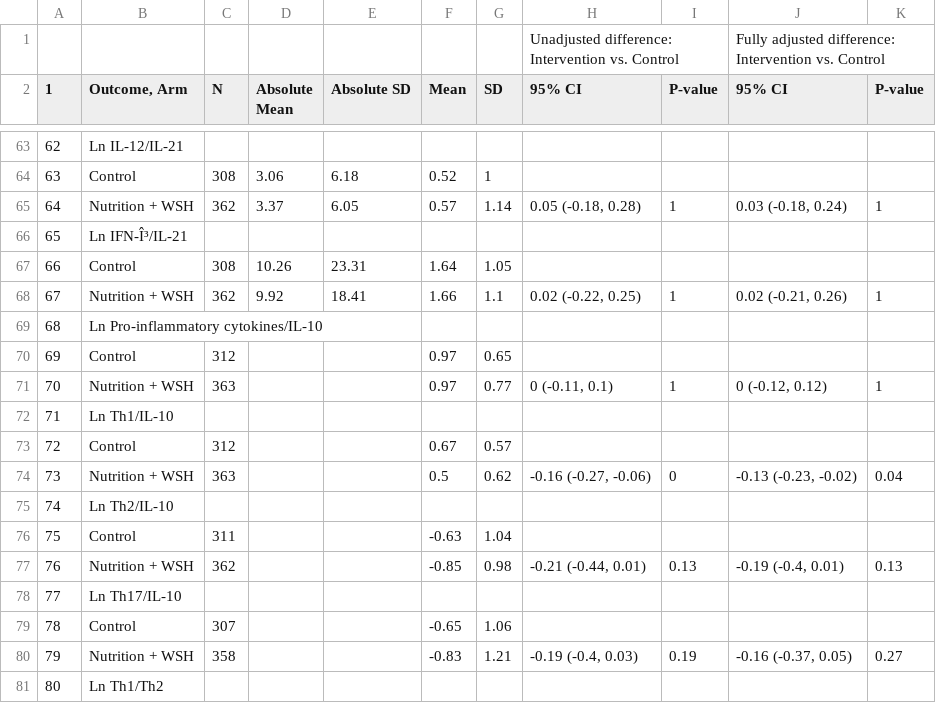
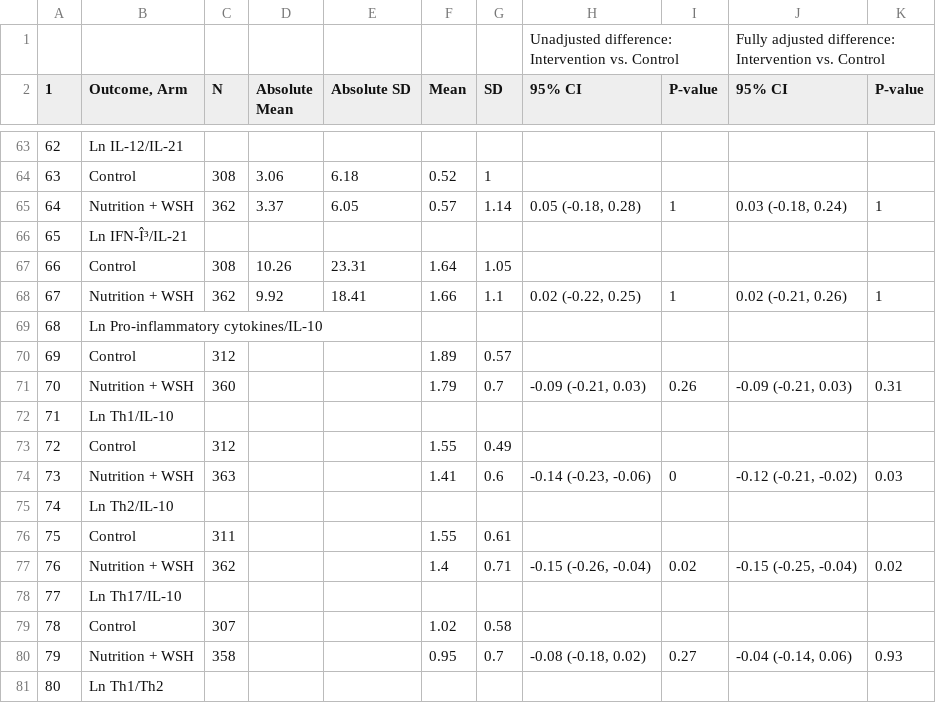
Before and after one commit to washb-eed-substudies/wash-immune, a CSV file: tables/main/immune_table3.csv, drawn as a sheet; only a part is shown, gaps mark what is left out; the diff covers the shown part only.

```diff
--- a/tables/main/immune_table3.csv
+++ b/tables/main/immune_table3.csv
@@ -69,13 +69,13 @@
 "68","Ln Pro-inflammatory cytokines/IL-10"," "," "," "," "," "," "," "," "," "
-"69","Control","312"," "," ","0.97","0.65"," "," "," "," "
-"70","Nutrition + WSH","363"," "," ","0.97","0.77","0 (-0.11, 0.1)","1","0 (-0.12, 0.12)","1"
+"69","Control","312"," "," ","1.89","0.57"," "," "," "," "
+"70","Nutrition + WSH","360"," "," ","1.79","0.7","-0.09 (-0.21, 0.03)","0.26","-0.09 (-0.21, 0.03)","0.31"
 "71","Ln Th1/IL-10"," "," "," "," "," "," "," "," "," "
-"72","Control","312"," "," ","0.67","0.57"," "," "," "," "
-"73","Nutrition + WSH","363"," "," ","0.5","0.62","-0.16 (-0.27, -0.06)","0","-0.13 (-0.23, -0.02)","0.04"
+"72","Control","312"," "," ","1.55","0.49"," "," "," "," "
+"73","Nutrition + WSH","363"," "," ","1.41","0.6","-0.14 (-0.23, -0.06)","0","-0.12 (-0.21, -0.02)","0.03"
 "74","Ln Th2/IL-10"," "," "," "," "," "," "," "," "," "
-"75","Control","311"," "," ","-0.63","1.04"," "," "," "," "
-"76","Nutrition + WSH","362"," "," ","-0.85","0.98","-0.21 (-0.44, 0.01)","0.13","-0.19 (-0.4, 0.01)","0.13"
+"75","Control","311"," "," ","1.55","0.61"," "," "," "," "
+"76","Nutrition + WSH","362"," "," ","1.4","0.71","-0.15 (-0.26, -0.04)","0.02","-0.15 (-0.25, -0.04)","0.02"
 "77","Ln Th17/IL-10"," "," "," "," "," "," "," "," "," "
-"78","Control","307"," "," ","-0.65","1.06"," "," "," "," "
-"79","Nutrition + WSH","358"," "," ","-0.83","1.21","-0.19 (-0.4, 0.03)","0.19","-0.16 (-0.37, 0.05)","0.27"
+"78","Control","307"," "," ","1.02","0.58"," "," "," "," "
+"79","Nutrition + WSH","358"," "," ","0.95","0.7","-0.08 (-0.18, 0.02)","0.27","-0.04 (-0.14, 0.06)","0.93"
 "80","Ln Th1/Th2"," "," "," "," "," "," "," "," "," "
```
Also changed, not shown: 14 edited cells elsewhere in this file, tables/supplementary/immune_supptable2.csv, tables/supplementary/immune_supptable4.csv, 34 other files.
